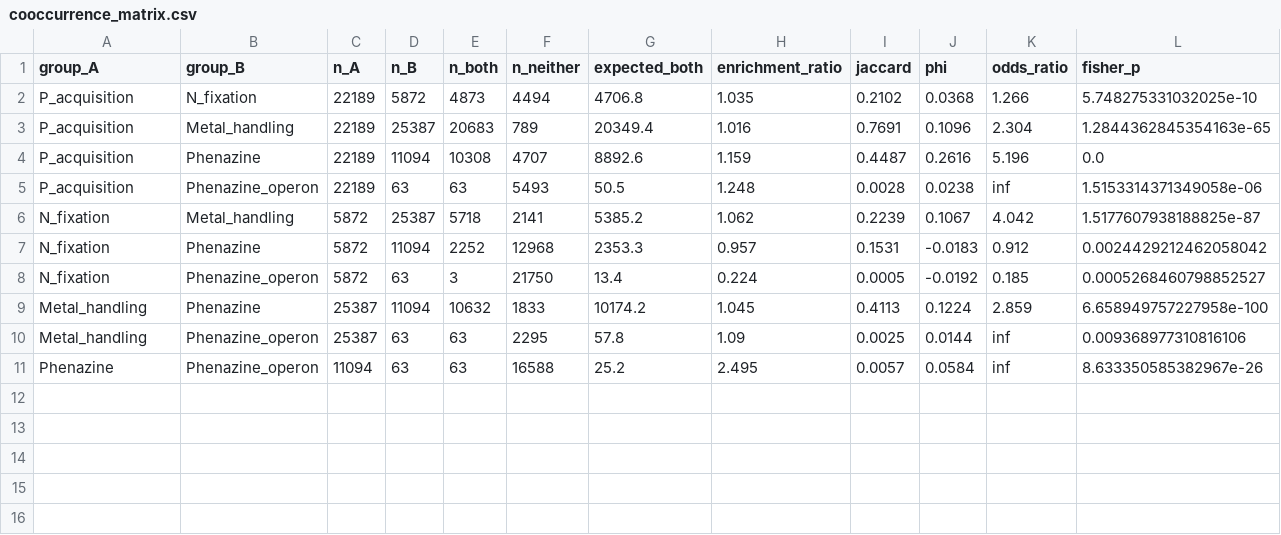
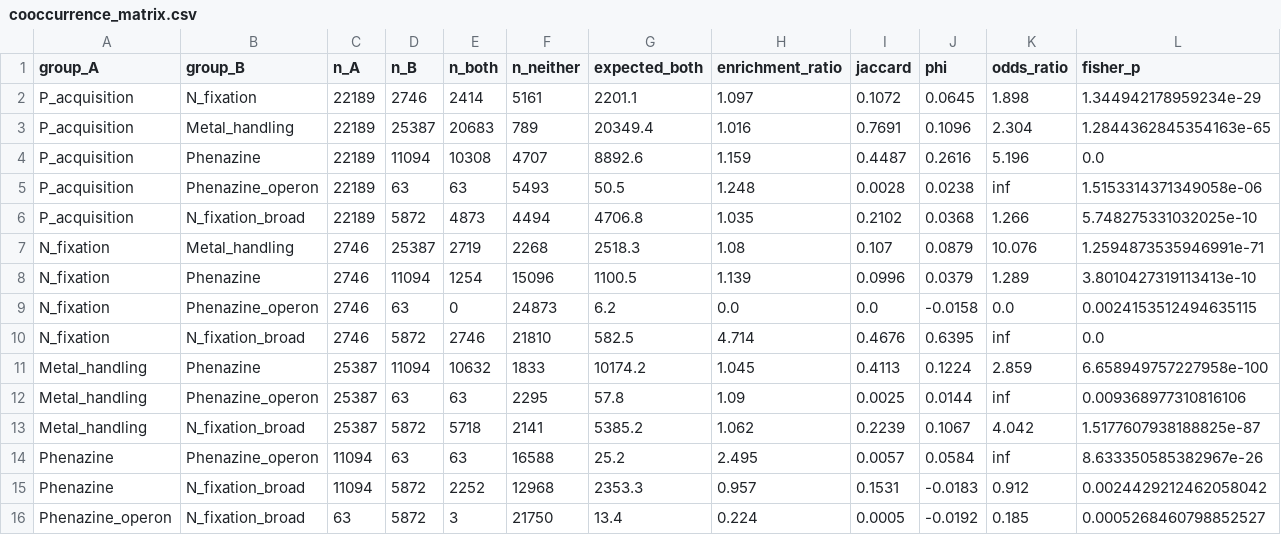
Before and after one commit to jingtao-lbl/BERIL-research-observatory, a CSV file: projects/macro_micro_nutrient_cocycling/data/cooccurrence_matrix.csv, drawn as a sheet.

```diff
--- a/projects/macro_micro_nutrient_cocycling/data/cooccurrence_matrix.csv
+++ b/projects/macro_micro_nutrient_cocycling/data/cooccurrence_matrix.csv
@@ -1,3 +1,3 @@
 group_A,group_B,n_A,n_B,n_both,n_neither,expected_both,enrichment_ratio,jaccard,phi,odds_ratio,fisher_p
-P_acquisition,N_fixation,22189,5872,4873,4494,4706.8,1.035,0.2102,0.0368,1.266,5.748275331032025e-10
+P_acquisition,N_fixation,22189,2746,2414,5161,2201.1,1.097,0.1072,0.0645,1.898,1.344942178959234e-29
 P_acquisition,Metal_handling,22189,25387,20683,789,20349.4,1.016,0.7691,0.1096,2.304,1.2844362845354163e-65
@@ -5,7 +5,12 @@ P_acquisition,Phenazine,22189,11094,10308,4707,8892.6,1.159,0.4487,0.2616,5.196,
 P_acquisition,Phenazine_operon,22189,63,63,5493,50.5,1.248,0.0028,0.0238,inf,1.5153314371349058e-06
-N_fixation,Metal_handling,5872,25387,5718,2141,5385.2,1.062,0.2239,0.1067,4.042,1.5177607938188825e-87
-N_fixation,Phenazine,5872,11094,2252,12968,2353.3,0.957,0.1531,-0.0183,0.912,0.0024429212462058042
-N_fixation,Phenazine_operon,5872,63,3,21750,13.4,0.224,0.0005,-0.0192,0.185,0.0005268460798852527
+P_acquisition,N_fixation_broad,22189,5872,4873,4494,4706.8,1.035,0.2102,0.0368,1.266,5.748275331032025e-10
+N_fixation,Metal_handling,2746,25387,2719,2268,2518.3,1.08,0.107,0.0879,10.076,1.2594873535946991e-71
+N_fixation,Phenazine,2746,11094,1254,15096,1100.5,1.139,0.0996,0.0379,1.289,3.8010427319113413e-10
+N_fixation,Phenazine_operon,2746,63,0,24873,6.2,0.0,0.0,-0.0158,0.0,0.0024153512494635115
+N_fixation,N_fixation_broad,2746,5872,2746,21810,582.5,4.714,0.4676,0.6395,inf,0.0
 Metal_handling,Phenazine,25387,11094,10632,1833,10174.2,1.045,0.4113,0.1224,2.859,6.658949757227958e-100
 Metal_handling,Phenazine_operon,25387,63,63,2295,57.8,1.09,0.0025,0.0144,inf,0.009368977310816106
+Metal_handling,N_fixation_broad,25387,5872,5718,2141,5385.2,1.062,0.2239,0.1067,4.042,1.5177607938188825e-87
 Phenazine,Phenazine_operon,11094,63,63,16588,25.2,2.495,0.0057,0.0584,inf,8.633350585382967e-26
+Phenazine,N_fixation_broad,11094,5872,2252,12968,2353.3,0.957,0.1531,-0.0183,0.912,0.0024429212462058042
+Phenazine_operon,N_fixation_broad,63,5872,3,21750,13.4,0.224,0.0005,-0.0192,0.185,0.0005268460798852527
```
Also changed, not shown: projects/macro_micro_nutrient_cocycling/data/core_enrichment_summary.csv, projects/macro_micro_nutrient_cocycling/data/pairwise_detail.csv, 14 other files.
